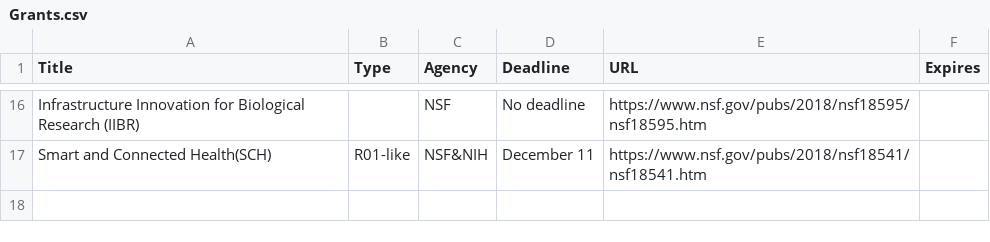
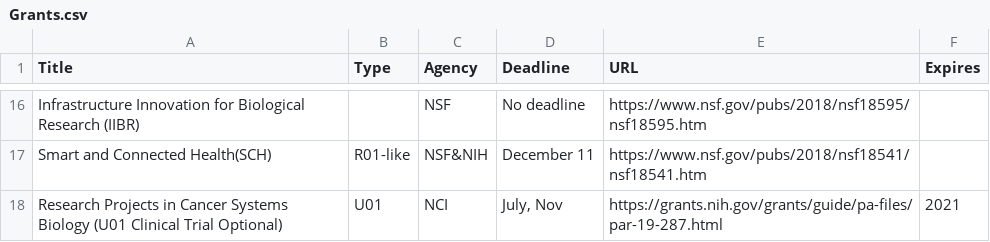
Before and after one commit to mdozmorov/Grants_notes, a CSV file: Grants.csv, drawn as a sheet; only a part is shown, gaps mark what is left out; the diff names each change by its address in the sheet, - before the commit and + after, or states it on an @@ line.

Commit message:
Add Research Projects in Cancer Systems Biology U01

```diff
--- a/Grants.csv
+++ b/Grants.csv
+row 18: Research Projects in Cancer Systems Biology (U01 Clinical Trial Optional) | U01 | NCI | July, Nov | https://grants.nih.gov/grants/guide/pa-files/par-19-287.html | 2021
```
